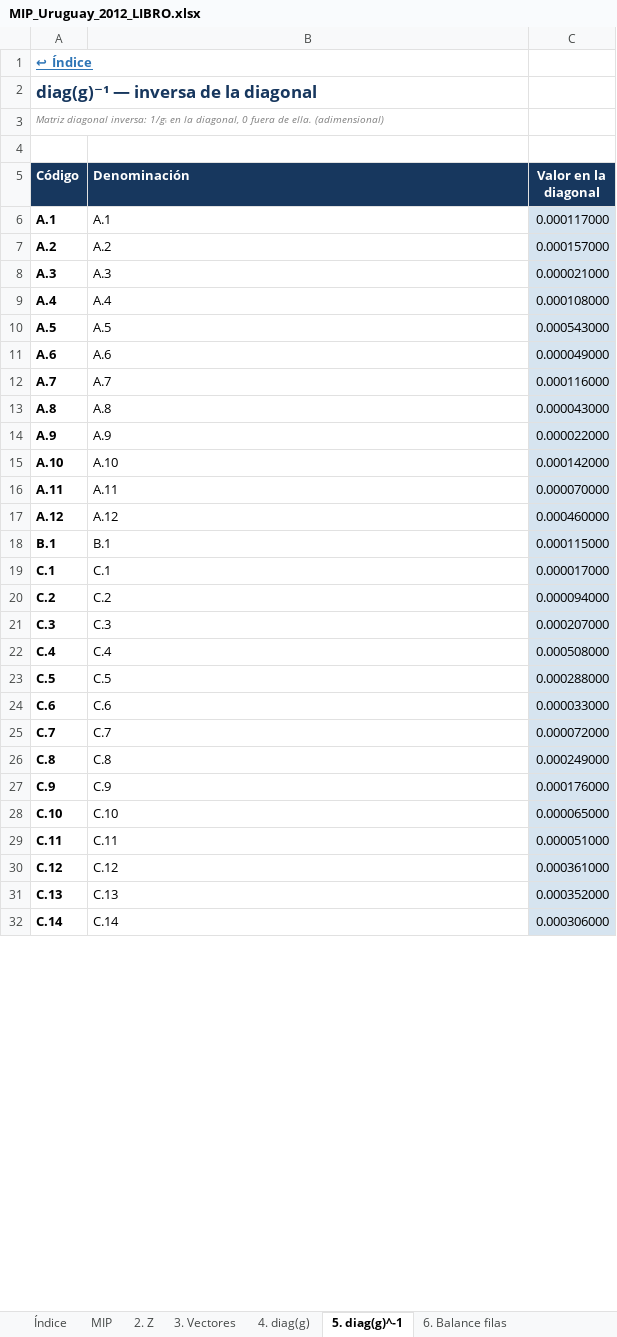
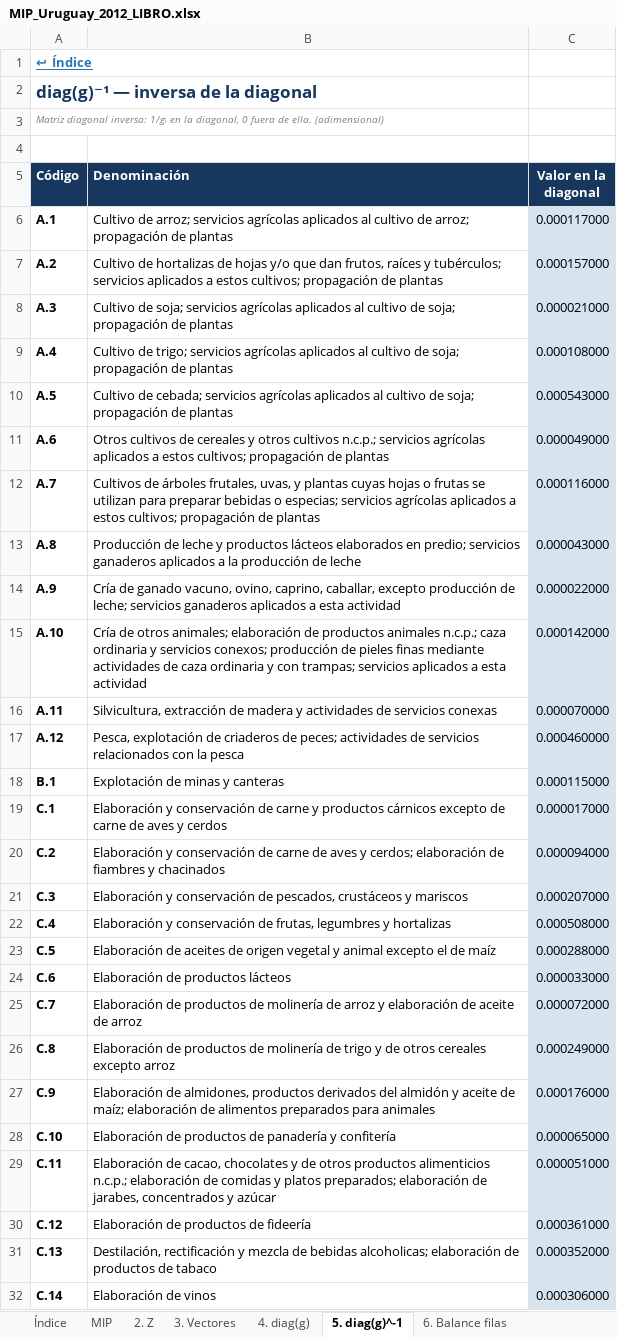
Before and after one commit to edwinpulgarin/matrices-mip, an Excel workbook: output/MIP_Uruguay_2012_LIBRO.xlsx, sheet 5. diag(g)^-1, drawn as a sheet; only a part is shown; values as stored, in another font and other column widths than the file's, no borders; the diff covers the shown part only; the diff names each change by its address in the sheet, - before the commit and + after, or states it on an @@ line.

```diff
--- a/output/MIP_Uruguay_2012_LIBRO.xlsx (sheet 5. diag(g)^-1)
+++ b/output/MIP_Uruguay_2012_LIBRO.xlsx (sheet 5. diag(g)^-1)
-B6 (Denominación): A.1
+B6 (Denominación): Cultivo de arroz; servicios agrícolas aplicados al cultivo de arroz; propagación de plantas
-B7 (Denominación): A.2
+B7 (Denominación): Cultivo de hortalizas de hojas y/o que dan frutos, raíces y tubérculos; servicios aplicados a estos cultivos; propagación de plantas
-B8 (Denominación): A.3
+B8 (Denominación): Cultivo de soja; servicios agrícolas aplicados al cultivo de soja; propagación de plantas
-B9 (Denominación): A.4
+B9 (Denominación): Cultivo de trigo; servicios agrícolas aplicados al cultivo de soja; propagación de plantas
-B10 (Denominación): A.5
+B10 (Denominación): Cultivo de cebada; servicios agrícolas aplicados al cultivo de soja; propagación de plantas
-B11 (Denominación): A.6
+B11 (Denominación): Otros cultivos de cereales y otros cultivos n.c.p.; servicios agrícolas aplicados a estos cultivos; propagación de plantas
-B12 (Denominación): A.7
+B12 (Denominación): Cultivos de árboles frutales, uvas, y plantas cuyas hojas o frutas se utilizan para preparar bebidas o especias; servicios agrícolas aplicados a estos cultivos; propagación de plantas
-B13 (Denominación): A.8
+B13 (Denominación): Producción de leche y productos lácteos elaborados en predio; servicios ganaderos aplicados a la producción de leche
-B14 (Denominación): A.9
+B14 (Denominación): Cría de ganado vacuno, ovino, caprino, caballar, excepto producción de leche; servicios ganaderos aplicados a esta actividad
-B15 (Denominación): A.10
+B15 (Denominación): Cría de otros animales; elaboración de productos animales n.c.p.; caza ordinaria y servicios conexos; producción de pieles finas mediante actividades de caza ordinaria y con trampas; servicios aplicados a esta actividad
-B16 (Denominación): A.11
+B16 (Denominación): Silvicultura, extracción de madera y actividades de servicios conexas
-B17 (Denominación): A.12
+B17 (Denominación): Pesca, explotación de criaderos de peces; actividades de servicios relacionados con la pesca
-B18 (Denominación): B.1
+B18 (Denominación): Explotación de minas y canteras
-B19 (Denominación): C.1
+B19 (Denominación): Elaboración y conservación de carne y productos cárnicos excepto de carne de aves y cerdos
-B20 (Denominación): C.2
+B20 (Denominación): Elaboración y conservación de carne de aves y cerdos; elaboración de fiambres y chacinados
-B21 (Denominación): C.3
+B21 (Denominación): Elaboración y conservación de pescados, crustáceos y mariscos
-B22 (Denominación): C.4
+B22 (Denominación): Elaboración y conservación de frutas, legumbres y hortalizas
-B23 (Denominación): C.5
+B23 (Denominación): Elaboración de aceites de origen vegetal y animal excepto el de maíz
-B24 (Denominación): C.6
+B24 (Denominación): Elaboración de productos lácteos
-B25 (Denominación): C.7
+B25 (Denominación): Elaboración de productos de molinería de arroz y elaboración de aceite de arroz
-B26 (Denominación): C.8
+B26 (Denominación): Elaboración de productos de molinería de trigo y de otros cereales excepto arroz
-B27 (Denominación): C.9
+B27 (Denominación): Elaboración de almidones, productos derivados del almidón y aceite de maíz; elaboración de alimentos preparados para animales
-B28 (Denominación): C.10
+B28 (Denominación): Elaboración de productos de panadería y confitería
-B29 (Denominación): C.11
+B29 (Denominación): Elaboración de cacao, chocolates y de otros productos alimenticios n.c.p.; elaboración de comidas y platos preparados; elaboración de jarabes, concentrados y azúcar
-B30 (Denominación): C.12
+B30 (Denominación): Elaboración de productos de fideería
-B31 (Denominación): C.13
+B31 (Denominación): Destilación, rectificación y mezcla de bebidas alcoholicas; elaboración de productos de tabaco
-B32 (Denominación): C.14
+B32 (Denominación): Elaboración de vinos
```
Also changed, not shown: 80 edited cells elsewhere in this sheet, sheet 4. diag(g), sheet 6. Balance filas, sheet 12. Auditoría COU, sheet 7. Balance columnas, sheet 3. Vectores, sheet 11. B, 4 more sheets, output/MIP_Argentina_2019_LIBRO_107x107.xlsx, output/MIP_Argentina_2020_LIBRO_107x107.xlsx, 29 other files.
